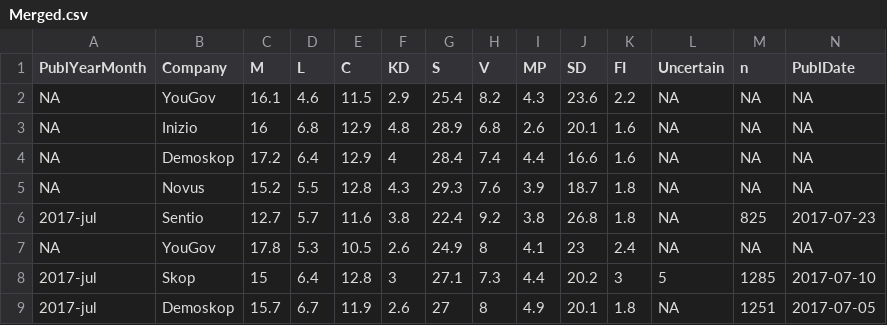
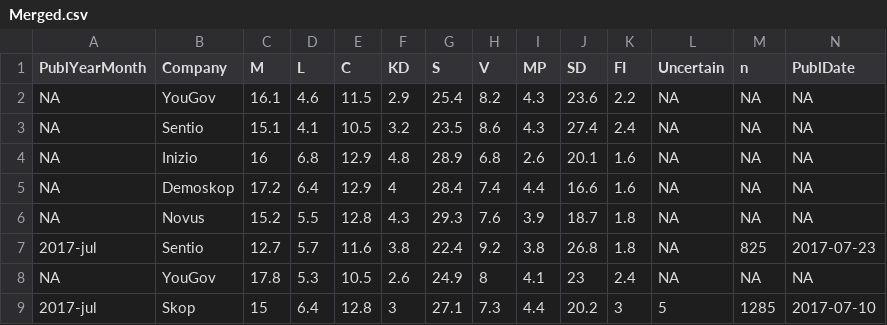
Before and after one commit to tommiehansen/SwedishPolls, a CSV file: External/Data/Merged.csv, drawn as a sheet; only a part is shown; the shorter side is filled out with more unchanged rows; rows hold the shown columns only; the diff names each change by its address in the sheet, - before the commit and + after, or states it on an @@ line.

```diff
--- a/External/Data/Merged.csv
+++ b/External/Data/Merged.csv
+row 3: NA | Sentio | 15.1 | 4.1 | 10.5 | 3.2 | 23.5 | 8.6 | 4.3 | 27.4 | 2.4 | NA | NA | NA
```
Also changed, not shown: External/Data/Merged_last10.csv, External/Data/Wikipedia.csv, 8 other files.
